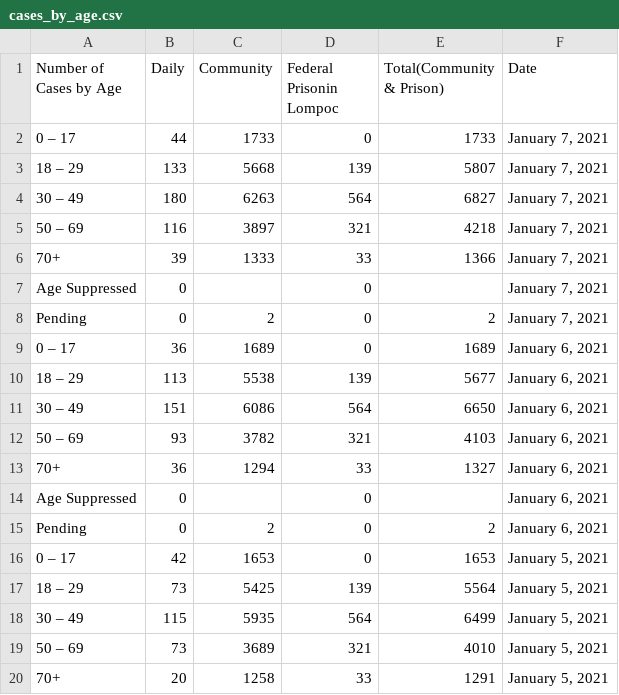
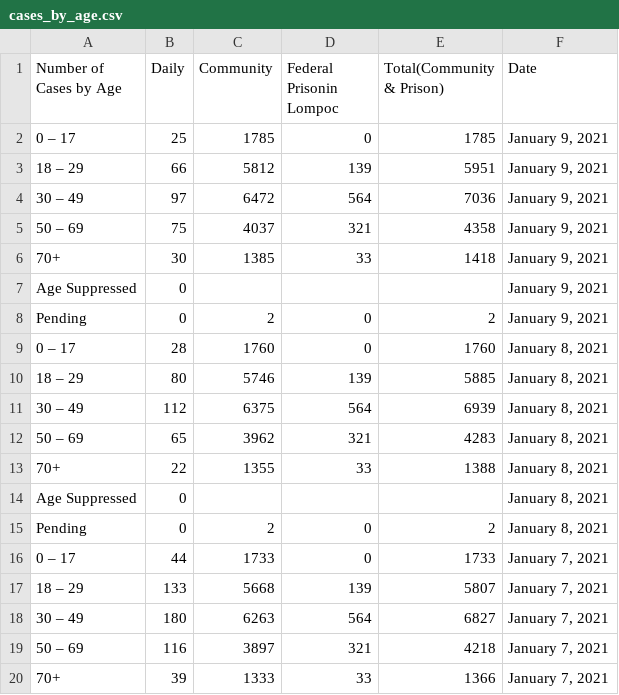
Before and after one commit to bryandaetz1/SB_County_COVID-19_Data, a CSV file: CSV_Files/cases_by_age.csv, drawn as a sheet; only a part is shown; the shorter side is filled out with more unchanged rows; the diff names each change by its address in the sheet, - before the commit and + after, or states it on an @@ line.

```diff
--- a/CSV_Files/cases_by_age.csv
+++ b/CSV_Files/cases_by_age.csv
+row 2: 0 – 17 | 25 | 1785 | 0 | 1785 | January 9, 2021
+row 3: 18 – 29 | 66 | 5812 | 139 | 5951 | January 9, 2021
+row 4: 30 – 49 | 97 | 6472 | 564 | 7036 | January 9, 2021
+row 5: 50 – 69 | 75 | 4037 | 321 | 4358 | January 9, 2021
+row 6: 70+ | 30 | 1385 | 33 | 1418 | January 9, 2021
+row 7: Age Suppressed | 0 |  |  |  | January 9, 2021
+row 8: Pending | 0 | 2 | 0 | 2 | January 9, 2021
+row 9: 0 – 17 | 28 | 1760 | 0 | 1760 | January 8, 2021
+row 10: 18 – 29 | 80 | 5746 | 139 | 5885 | January 8, 2021
+row 11: 30 – 49 | 112 | 6375 | 564 | 6939 | January 8, 2021
+row 12: 50 – 69 | 65 | 3962 | 321 | 4283 | January 8, 2021
+row 13: 70+ | 22 | 1355 | 33 | 1388 | January 8, 2021
+row 14: Age Suppressed | 0 |  |  |  | January 8, 2021
+row 15: Pending | 0 | 2 | 0 | 2 | January 8, 2021
```
Also changed, not shown: CSV_Files/cases_by_area.csv, CSV_Files/ethnicity.csv, 4 other files.
